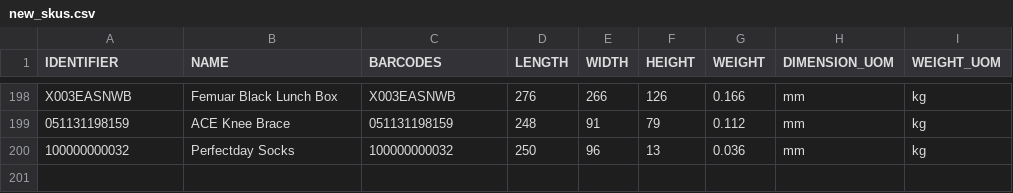
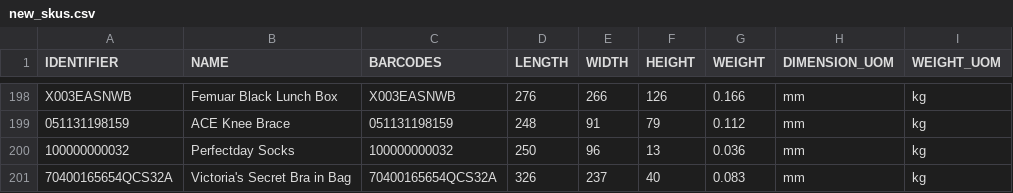
Before and after one commit to tanmayDhasade/sqa_scripts, a CSV file: new_skus.csv, drawn as a sheet; only a part is shown, gaps mark what is left out.

Commit message:
Update new_skus.csv

```diff
--- a/new_skus.csv
+++ b/new_skus.csv
@@ -200 +200,2 @@ X003EASNWB,Femuar Black Lunch Box,X003EASNWB,276,266,126,0.166,mm,kg
 100000000032,Perfectday Socks,100000000032,250,96,13,0.036,mm,kg
+70400165654QCS32A,Victoria's Secret Bra in Bag,70400165654QCS32A,326,237,40,0.083,mm,kg
```
